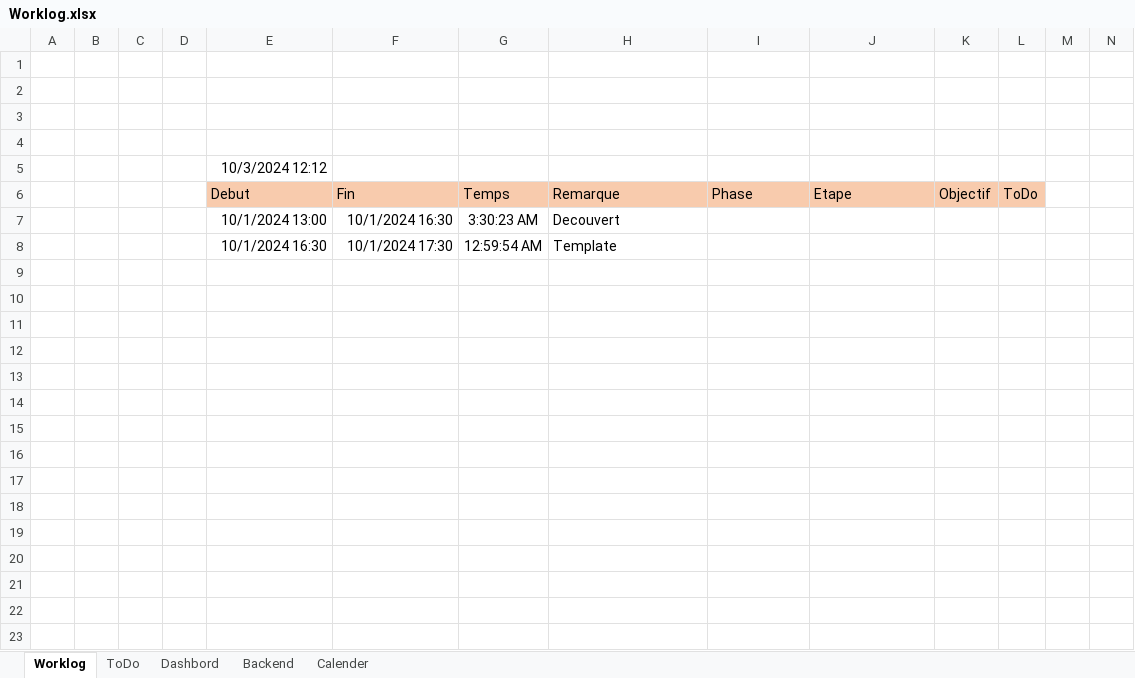
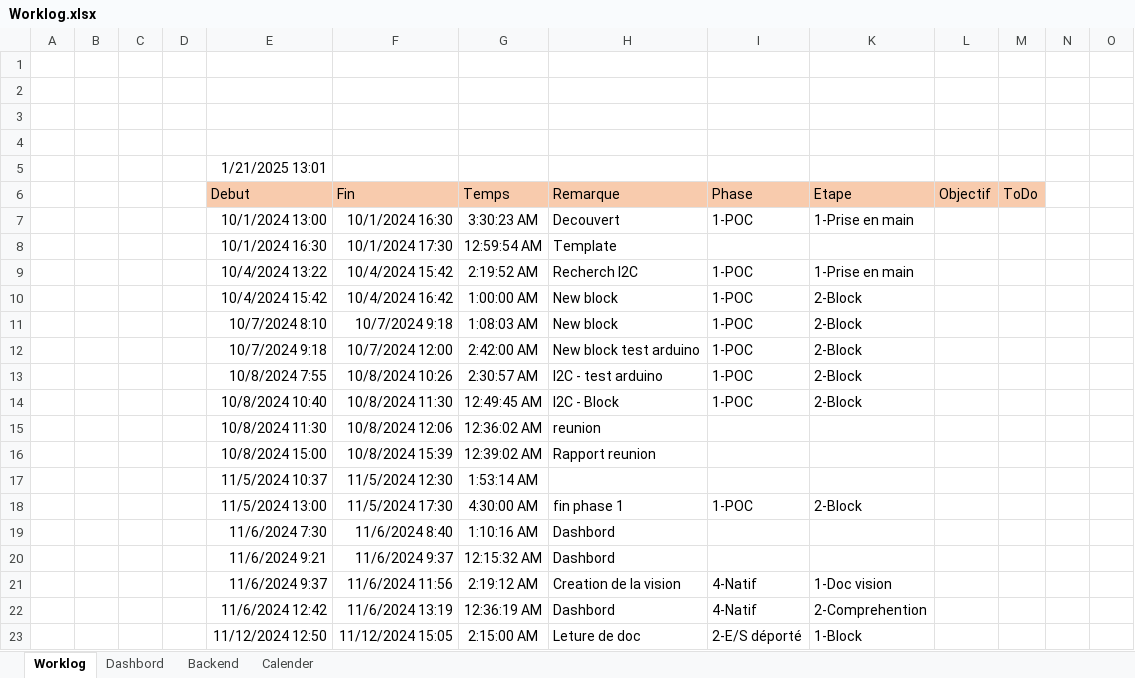
Before and after one commit to Mathieu-Giamberini/I2C-GIO_OpenPLC, an Excel workbook: Worklog.xlsx, sheet Worklog, drawn as a sheet; only a part is shown; values as stored, in another font and other column widths than the file's, no borders; addresses are those after the commit; rows hold the shown columns only; the diff covers the shown part only; the diff names each change by its address in the sheet, - before the commit and + after, or states it on an @@ line.

Commit message:
worklog form .xlsm to .xlsx

```diff
--- a/Worklog.xlsx (sheet Worklog)
+++ b/Worklog.xlsx (sheet Worklog)
-sheet tab: ToDo
-E5 (Debut): 10/3/2024 12:12
+E5 (Debut): 1/21/2025 13:01
-I7 (Phase): (empty)
+I7 (Phase): 1-POC
-K7 (Etape): (empty)
+K7 (Etape): 1-Prise en main
+row 9:  |  |  |  | 10/4/2024 13:22 | 10/4/2024 15:42 | 2:19:52 AM | Recherch I2C | 1-POC | 1-Prise en main
+row 10:  |  |  |  | 10/4/2024 15:42 | 10/4/2024 16:42 | 1:00:00 AM | New block | 1-POC | 2-Block
+row 11:  |  |  |  | 10/7/2024 8:10 | 10/7/2024 9:18 | 1:08:03 AM | New block | 1-POC | 2-Block
+row 12:  |  |  |  | 10/7/2024 9:18 | 10/7/2024 12:00 | 2:42:00 AM | New block test arduino | 1-POC | 2-Block
+row 13:  |  |  |  | 10/8/2024 7:55 | 10/8/2024 10:26 | 2:30:57 AM | I2C - test arduino | 1-POC | 2-Block
+row 14:  |  |  |  | 10/8/2024 10:40 | 10/8/2024 11:30 | 12:49:45 AM | I2C - Block | 1-POC | 2-Block
+row 15:  |  |  |  | 10/8/2024 11:30 | 10/8/2024 12:06 | 12:36:02 AM | reunion
+row 16:  |  |  |  | 10/8/2024 15:00 | 10/8/2024 15:39 | 12:39:02 AM | Rapport reunion
+row 17:  |  |  |  | 11/5/2024 10:37 | 11/5/2024 12:30 | 1:53:14 AM
+row 18:  |  |  |  | 11/5/2024 13:00 | 11/5/2024 17:30 | 4:30:00 AM | fin phase 1 | 1-POC | 2-Block
+row 19:  |  |  |  | 11/6/2024 7:30 | 11/6/2024 8:40 | 1:10:16 AM | Dashbord
+row 20:  |  |  |  | 11/6/2024 9:21 | 11/6/2024 9:37 | 12:15:32 AM | Dashbord
+row 21:  |  |  |  | 11/6/2024 9:37 | 11/6/2024 11:56 | 2:19:12 AM | Creation de la vision | 4-Natif | 1-Doc vision
+row 22:  |  |  |  | 11/6/2024 12:42 | 11/6/2024 13:19 | 12:36:19 AM | Dashbord | 4-Natif | 2-Comprehention
+row 23:  |  |  |  | 11/12/2024 12:50 | 11/12/2024 15:05 | 2:15:00 AM | Leture de doc | 2-E/S déporté | 1-Block
```
Also changed, not shown: 21 added rows elsewhere in this sheet, sheet Backend, sheet Calender, sheet Dashbord, formulas that keep their value, hidden cells, charts or pictures, 2 other files.
